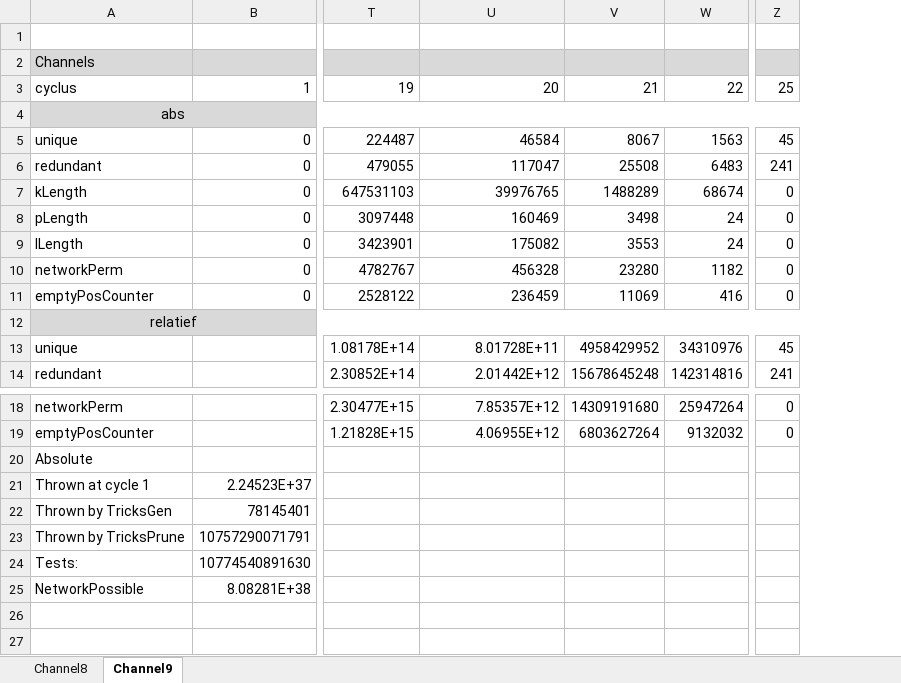
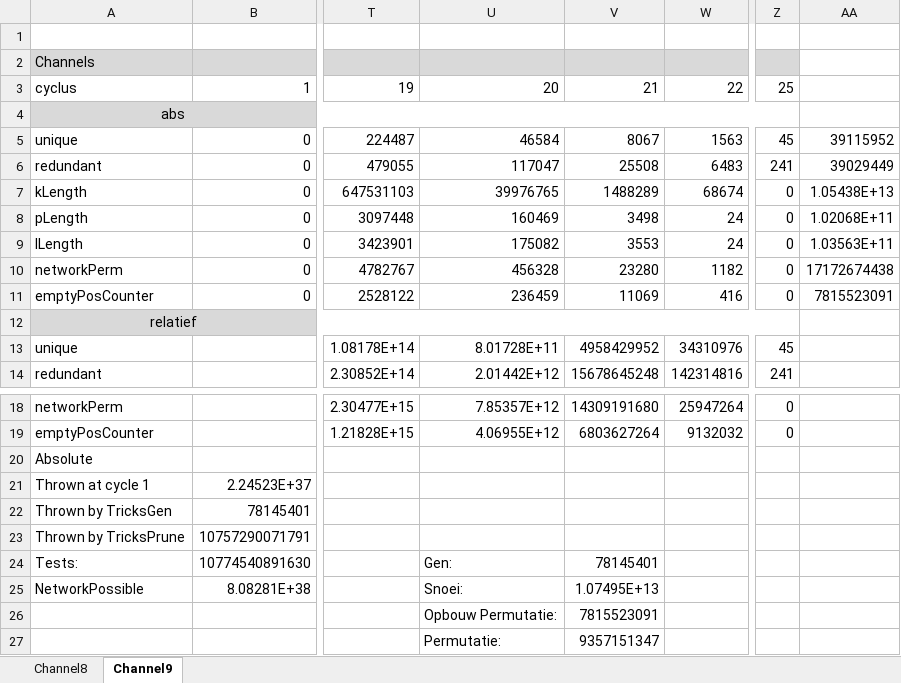
Before and after one commit to mdekempeneer/Research-Optimal-Size-Sorting-Networks, an Excel workbook: FinalePresentatieStatistics.xlsx, sheet Channel9, drawn as a sheet; only a part is shown, gaps mark what is left out; values as stored, in another font and other column widths than the file's, no borders; rows hold the shown columns only; the diff names each change by its address in the sheet, - before the commit and + after, or states it on an @@ line.

```diff
--- a/FinalePresentatieStatistics.xlsx (sheet Channel9)
+++ b/FinalePresentatieStatistics.xlsx (sheet Channel9)
+column AA, rows 5-11: 39115952 | 39029449 | 1.05438E+13 | 1.02068E+11 | 1.03563E+11 | 17172674438 | 7815523091
-U24: (empty)
+U24: Gen:
-V24: (empty)
+V24: 78145401
-U25: (empty)
+U25: Snoei:
-V25: (empty)
+V25: 1.07495E+13
+row 26:  |  |  | Opbouw Permutatie: | 7815523091
+row 27:  |  |  | Permutatie: | 9357151347
```
Also changed, not shown: tijdsbesteding.xlsx.
